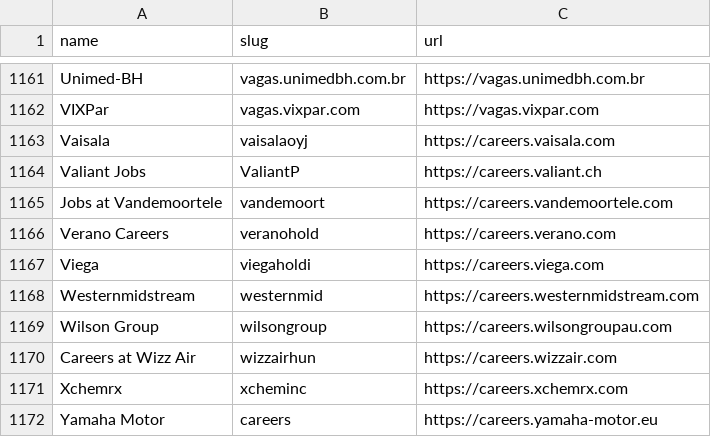
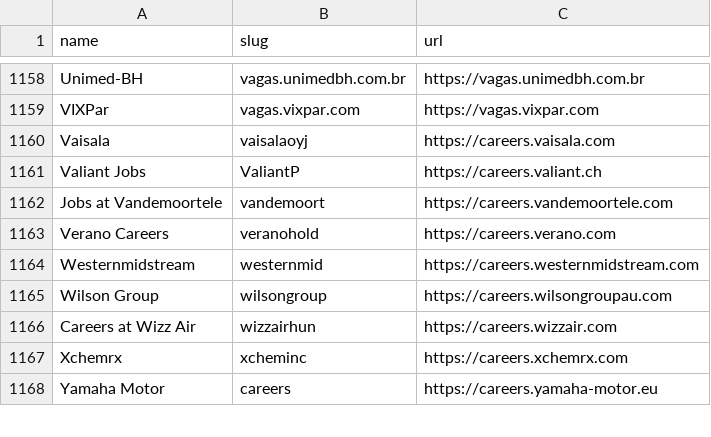
Before and after one commit to kalil0321/ats-scrapers, a CSV file: ats-companies/successfactors.csv, drawn as a sheet; only a part is shown, gaps mark what is left out; the diff covers the shown part only.

```diff
--- a/ats-companies/successfactors.csv
+++ b/ats-companies/successfactors.csv
@@ -1166,3 +1163,2 @@ Jobs at Vandemoortele,vandemoort,https://careers.vandemoortele.com
 Verano Careers,veranohold,https://careers.verano.com
-Viega,viegaholdi,https://careers.viega.com
 Westernmidstream,westernmid,https://careers.westernmidstream.com
```
Also changed, not shown: 2 added rows and 5 removed rows elsewhere in this file, ats-companies/phenom.csv, 13 other files.
